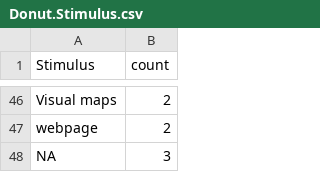
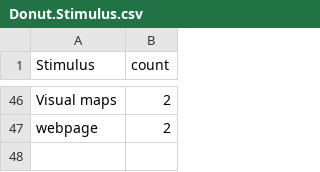
Before and after one commit to MarkWCarstensen/SciCom, a CSV file: Donut.Stimulus.csv, drawn as a sheet; only a part is shown, gaps mark what is left out; the diff names each change by its address in the sheet, - before the commit and + after, or states it on an @@ line.

```diff
--- a/Donut.Stimulus.csv
+++ b/Donut.Stimulus.csv
-row 48: NA | 3
```
Also changed, not shown: Donut.Emotion.csv, Donut.Output.csv, 3 other files.
